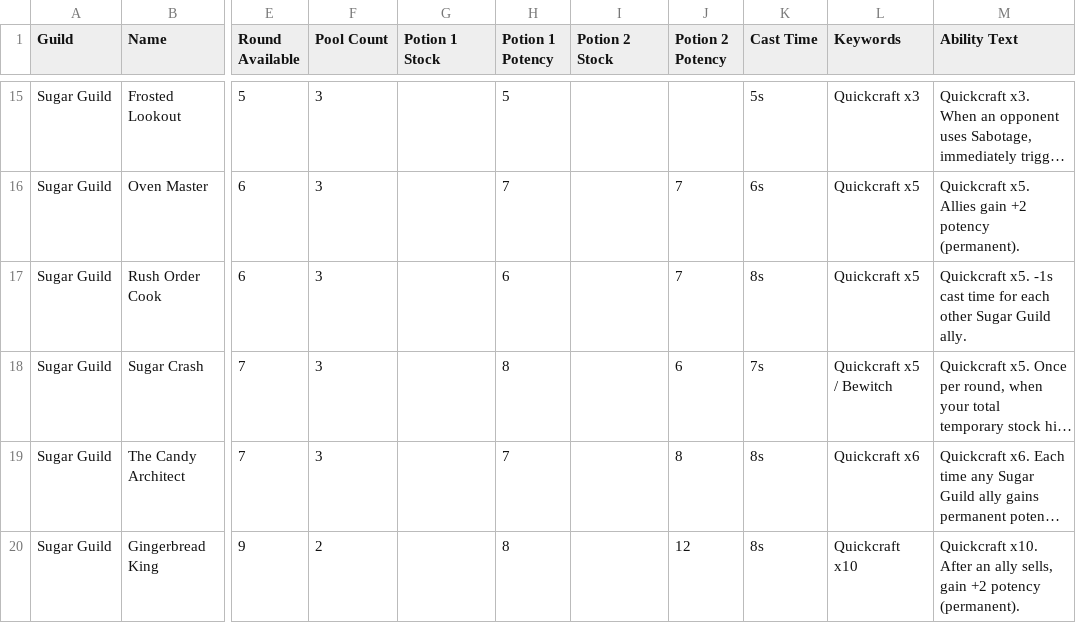
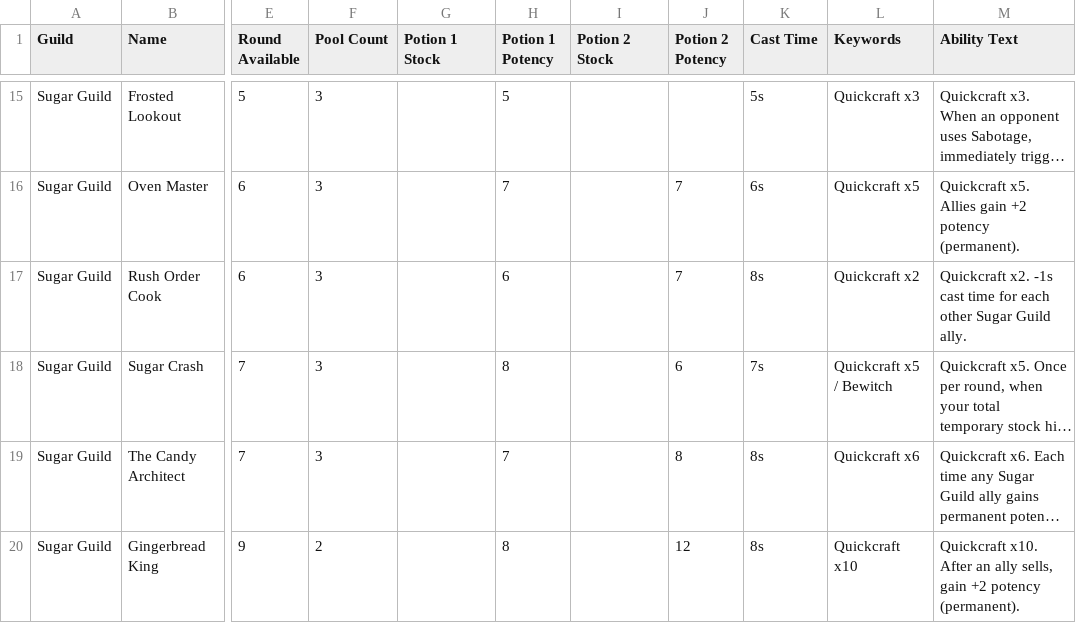
Before and after one commit to NORS3AI/Price-Charming, a CSV file: src/data/cards.csv, drawn as a sheet; only a part is shown, gaps mark what is left out; long unchanged cells end in …; the diff names each change by its address in the sheet, - before the commit and + after, or states it on an @@ line.

```diff
--- a/src/data/cards.csv
+++ b/src/data/cards.csv
-L17 (Keywords): Quickcraft x5
+L17 (Keywords): Quickcraft x2
-M17 (Ability Text): Quickcraft x5. -1s cast…
+M17 (Ability Text): Quickcraft x2. -1s cast…
```
Also changed, not shown: 6 other files.
